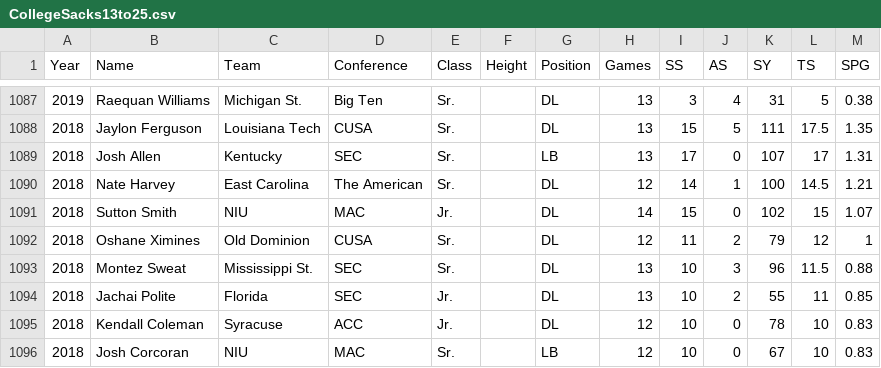
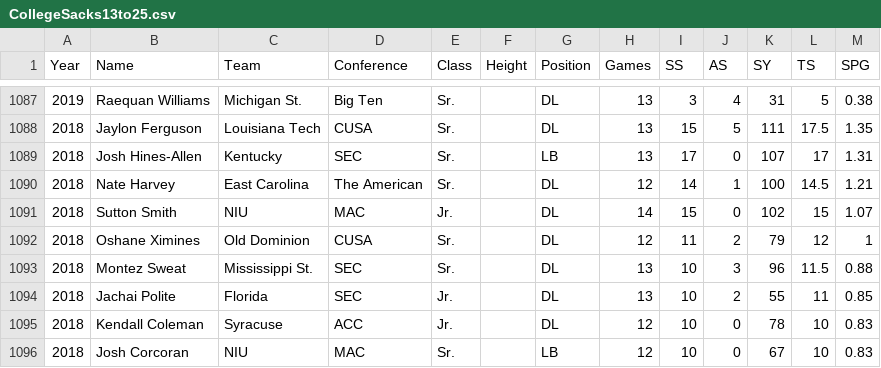
Before and after one commit to QuinnG8/Quinn-Glenn-Analytics, a CSV file: defensive_line/data/CollegeSacks13to25.csv, drawn as a sheet; only a part is shown, gaps mark what is left out.

Commit message:
Found more relevant college/combine data

```diff
--- a/defensive_line/data/CollegeSacks13to25.csv
+++ b/defensive_line/data/CollegeSacks13to25.csv
@@ -1088,3 +1088,3 @@ Year,Name,Team,Conference,Class,Height,Position,Games,SS,AS,SY,TS,SPG
 2018,Jaylon Ferguson,Louisiana Tech,CUSA,Sr.,,DL,13,15,5,111,17.5,1.35
-2018,Josh Allen,Kentucky,SEC,Sr.,,LB,13,17,0,107,17,1.31
+2018,Josh Hines-Allen,Kentucky,SEC,Sr.,,LB,13,17,0,107,17,1.31
 2018,Nate Harvey,East Carolina,The American,Sr.,,DL,12,14,1,100,14.5,1.21
```
Also changed, not shown: defensive_line/data/FullCombine13to26.csv, 4 other files.
